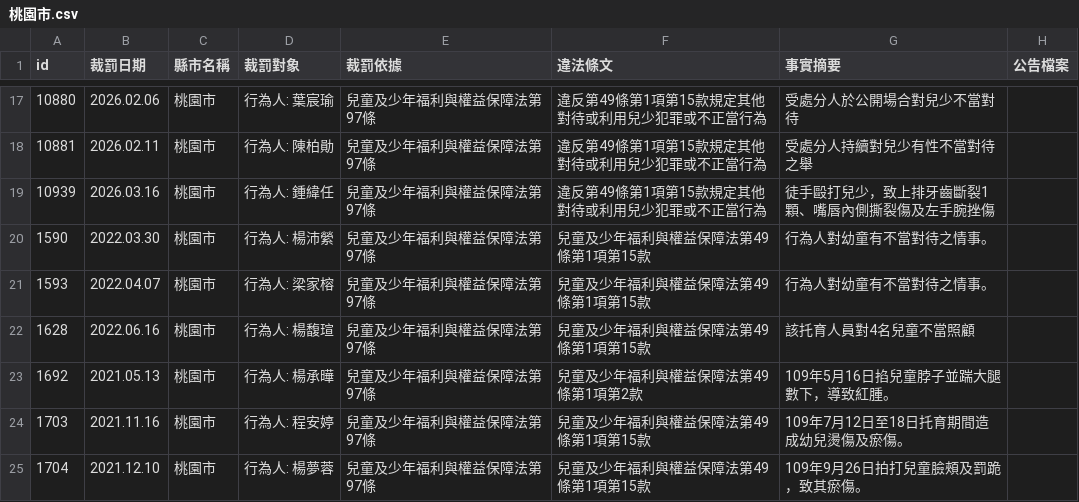
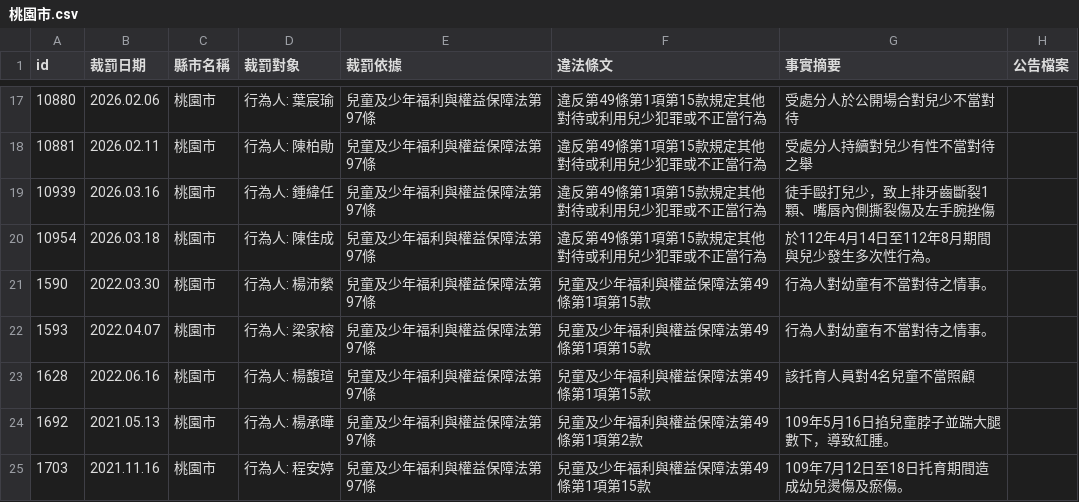
Before and after one commit to kiang/crc.sfaa.gov.tw, a CSV file: data/桃園市.csv, drawn as a sheet; only a part is shown, gaps mark what is left out; the shorter side is filled out with more unchanged rows; the diff names each change by its address in the sheet, - before the commit and + after, or states it on an @@ line.

```diff
--- a/data/桃園市.csv
+++ b/data/桃園市.csv
+row 20: 10954 | 2026.03.18 | 桃園市 | 行為人: 陳佳成 | 兒童及少年福利與權益保障法第97條 | 違反第49條第1項第15款規定其他對待或利用兒少犯罪或不正當行為 | 於112年4月14日至112年8月期間與兒少發生多次性行為。
```
Also changed, not shown: data/台北市.csv, 4 other files.
